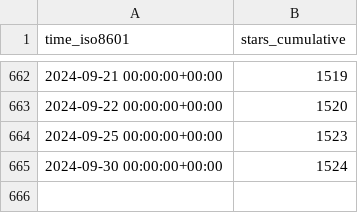
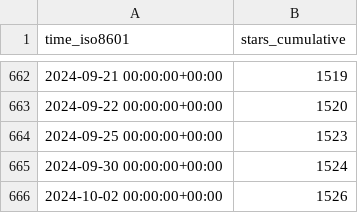
Before and after one commit to varabyte/stats, a CSV file: varabyte/kobweb/ghrs-data/stargazers.csv, drawn as a sheet; only a part is shown, gaps mark what is left out; the diff names each change by its address in the sheet, - before the commit and + after, or states it on an @@ line.

```diff
--- a/varabyte/kobweb/ghrs-data/stargazers.csv
+++ b/varabyte/kobweb/ghrs-data/stargazers.csv
+row 666: 2024-10-02 00:00:00+00:00 | 1526
```
